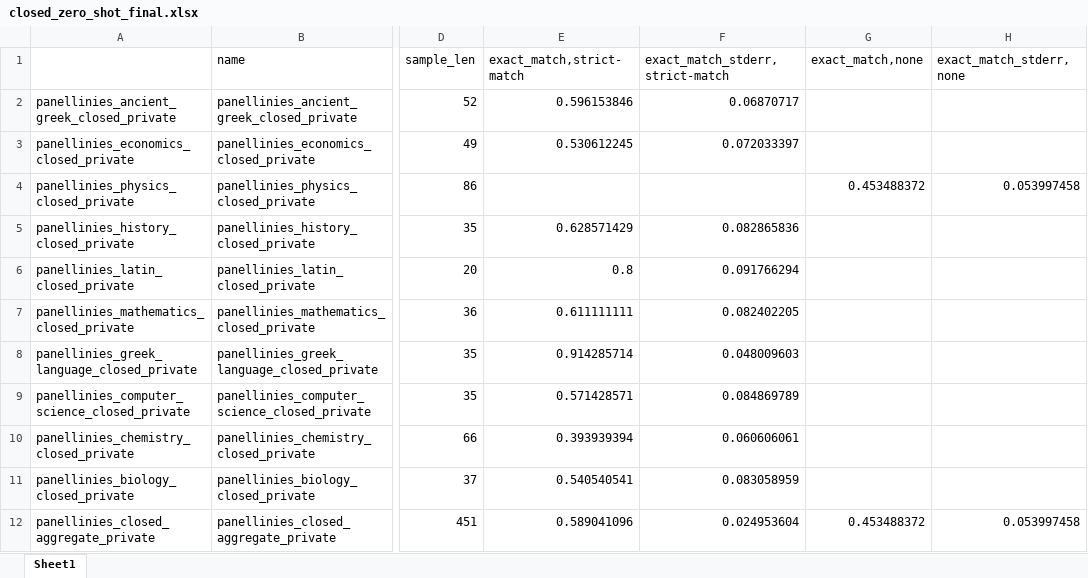
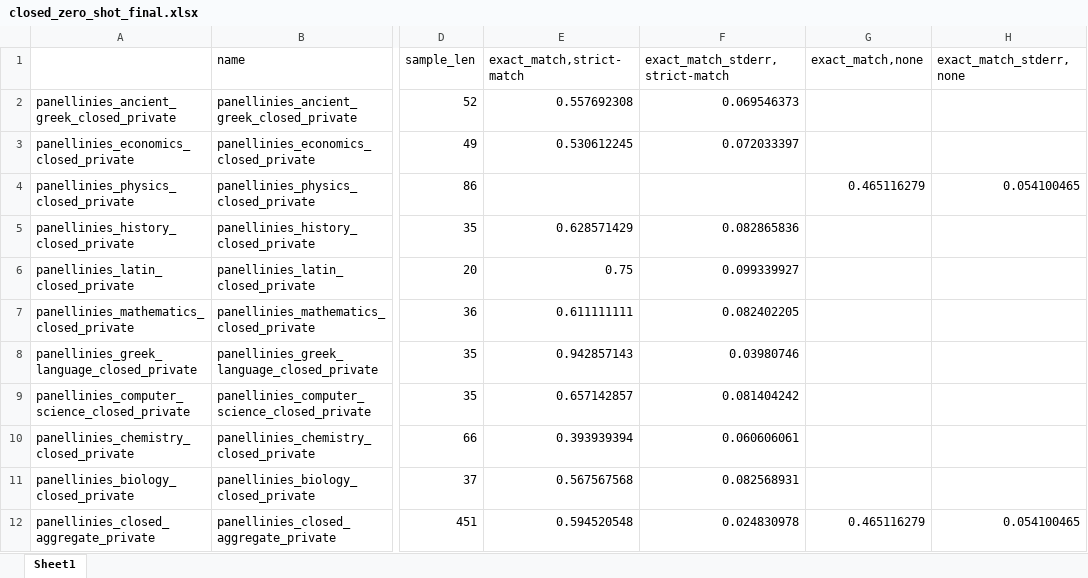
Before and after one commit to PK9811-hub/panellinies_exams_dataset, an Excel workbook: results/closed_aggregate_zero_shot_final/ilsp__Llama-Krikri-8B-Instruct-v1.5/closed_zero_shot_final.xlsx, sheet Sheet1, drawn as a sheet; only a part is shown, gaps mark what is left out; values as stored, in another font and other column widths than the file's, no borders; the diff names each change by its address in the sheet, - before the commit and + after, or states it on an @@ line.

Commit message:
Rerun closed aggregate zero shot

```diff
--- a/results/closed_aggregate_zero_shot_final/ilsp__Llama-Krikri-8B-Instruct-v1.5/closed_zero_shot_final.xlsx (sheet Sheet1)
+++ b/results/closed_aggregate_zero_shot_final/ilsp__Llama-Krikri-8B-Instruct-v1.5/closed_zero_shot_final.xlsx (sheet Sheet1)
-E2 (exact_match,strict-match): 0.596153846
+E2 (exact_match,strict-match): 0.557692308
-F2 (exact_match_stderr,strict-match): 0.06870717
+F2 (exact_match_stderr,strict-match): 0.069546373
-G4 (exact_match,none): 0.453488372
+G4 (exact_match,none): 0.465116279
-H4 (exact_match_stderr,none): 0.053997458
+H4 (exact_match_stderr,none): 0.054100465
-E6 (exact_match,strict-match): 0.8
+E6 (exact_match,strict-match): 0.75
-F6 (exact_match_stderr,strict-match): 0.091766294
+F6 (exact_match_stderr,strict-match): 0.099339927
-E8 (exact_match,strict-match): 0.914285714
+E8 (exact_match,strict-match): 0.942857143
-F8 (exact_match_stderr,strict-match): 0.048009603
+F8 (exact_match_stderr,strict-match): 0.03980746
-E9 (exact_match,strict-match): 0.571428571
+E9 (exact_match,strict-match): 0.657142857
-F9 (exact_match_stderr,strict-match): 0.084869789
+F9 (exact_match_stderr,strict-match): 0.081404242
-E11 (exact_match,strict-match): 0.540540541
+E11 (exact_match,strict-match): 0.567567568
-F11 (exact_match_stderr,strict-match): 0.083058959
+F11 (exact_match_stderr,strict-match): 0.082568931
-E12 (exact_match,strict-match): 0.589041096
+E12 (exact_match,strict-match): 0.594520548
-F12 (exact_match_stderr,strict-match): 0.024953604
+F12 (exact_match_stderr,strict-match): 0.024830978
-G12 (exact_match,none): 0.453488372
+G12 (exact_match,none): 0.465116279
-H12 (exact_match_stderr,none): 0.053997458
+H12 (exact_match_stderr,none): 0.054100465
```
Also changed, not shown: 15 other files.
